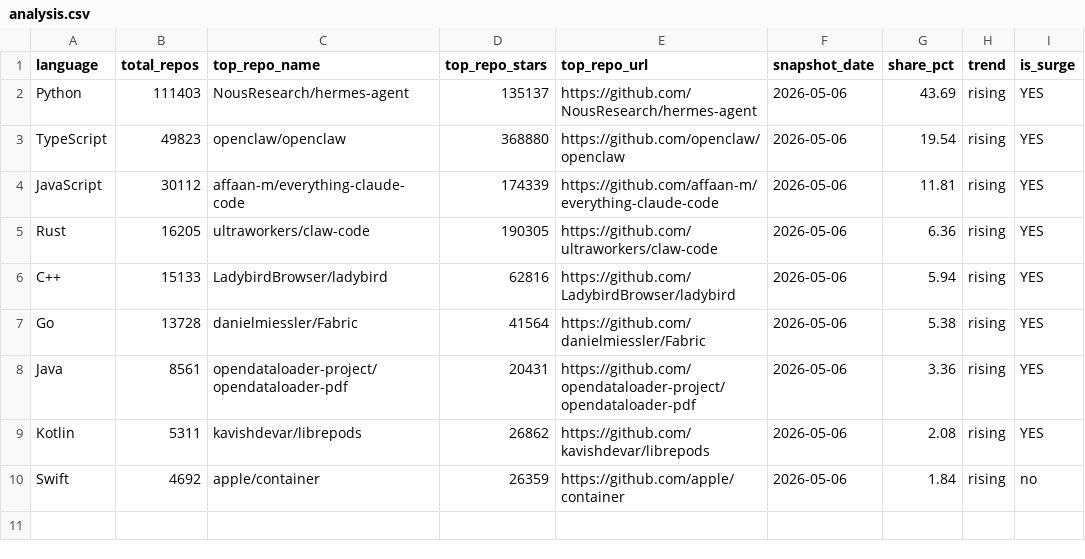
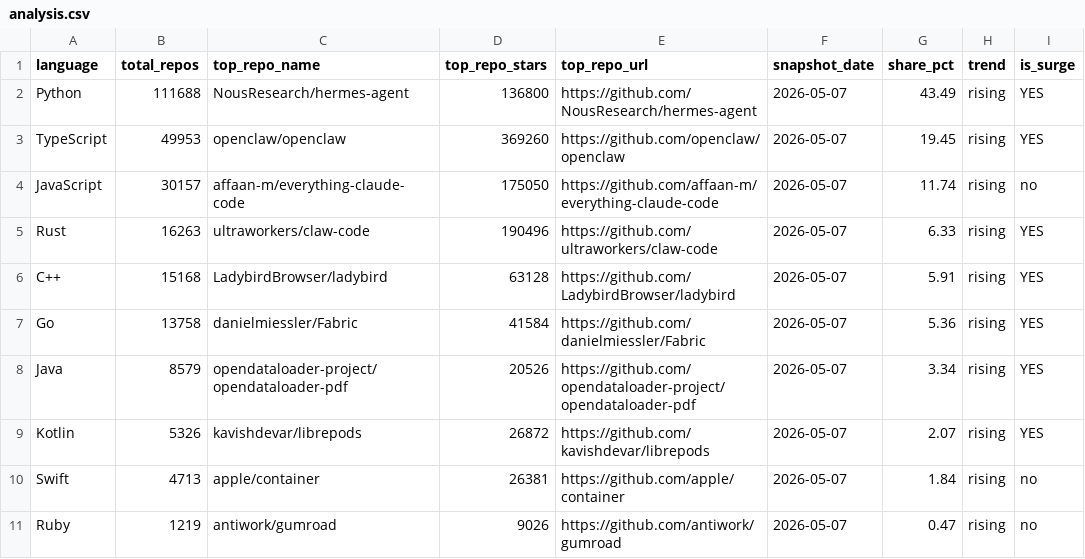
Before and after one commit to GhalaAlsulami/github-trends-observatory, a CSV file: data/analysis.csv, drawn as a sheet.

```diff
--- a/data/analysis.csv
+++ b/data/analysis.csv
@@ -1,10 +1,11 @@
 language,total_repos,top_repo_name,top_repo_stars,top_repo_url,snapshot_date,share_pct,trend,is_surge
-Python,111403,NousResearch/hermes-agent,135137,https://github.com/NousResearch/hermes-agent,2026-05-06,43.69,rising,YES
-TypeScript,49823,openclaw/openclaw,368880,https://github.com/openclaw/openclaw,2026-05-06,19.54,rising,YES
-JavaScript,30112,affaan-m/everything-claude-code,174339,https://github.com/affaan-m/everything-claude-code,2026-05-06,11.81,rising,YES
-Rust,16205,ultraworkers/claw-code,190305,https://github.com/ultraworkers/claw-code,2026-05-06,6.36,rising,YES
-C++,15133,LadybirdBrowser/ladybird,62816,https://github.com/LadybirdBrowser/ladybird,2026-05-06,5.94,rising,YES
-Go,13728,danielmiessler/Fabric,41564,https://github.com/danielmiessler/Fabric,2026-05-06,5.38,rising,YES
-Java,8561,opendataloader-project/opendataloader-pdf,20431,https://github.com/opendataloader-project/opendataloader-pdf,2026-05-06,3.36,rising,YES
-Kotlin,5311,kavishdevar/librepods,26862,https://github.com/kavishdevar/librepods,2026-05-06,2.08,rising,YES
-Swift,4692,apple/container,26359,https://github.com/apple/container,2026-05-06,1.84,rising,no
+Python,111688,NousResearch/hermes-agent,136800,https://github.com/NousResearch/hermes-agent,2026-05-07,43.49,rising,YES
+TypeScript,49953,openclaw/openclaw,369260,https://github.com/openclaw/openclaw,2026-05-07,19.45,rising,YES
+JavaScript,30157,affaan-m/everything-claude-code,175050,https://github.com/affaan-m/everything-claude-code,2026-05-07,11.74,rising,no
+Rust,16263,ultraworkers/claw-code,190496,https://github.com/ultraworkers/claw-code,2026-05-07,6.33,rising,YES
+C++,15168,LadybirdBrowser/ladybird,63128,https://github.com/LadybirdBrowser/ladybird,2026-05-07,5.91,rising,YES
+Go,13758,danielmiessler/Fabric,41584,https://github.com/danielmiessler/Fabric,2026-05-07,5.36,rising,YES
+Java,8579,opendataloader-project/opendataloader-pdf,20526,https://github.com/opendataloader-project/opendataloader-pdf,2026-05-07,3.34,rising,YES
+Kotlin,5326,kavishdevar/librepods,26872,https://github.com/kavishdevar/librepods,2026-05-07,2.07,rising,YES
+Swift,4713,apple/container,26381,https://github.com/apple/container,2026-05-07,1.84,rising,no
+Ruby,1219,antiwork/gumroad,9026,https://github.com/antiwork/gumroad,2026-05-07,0.47,rising,no
```
Also changed, not shown: data/snapshots.csv.
